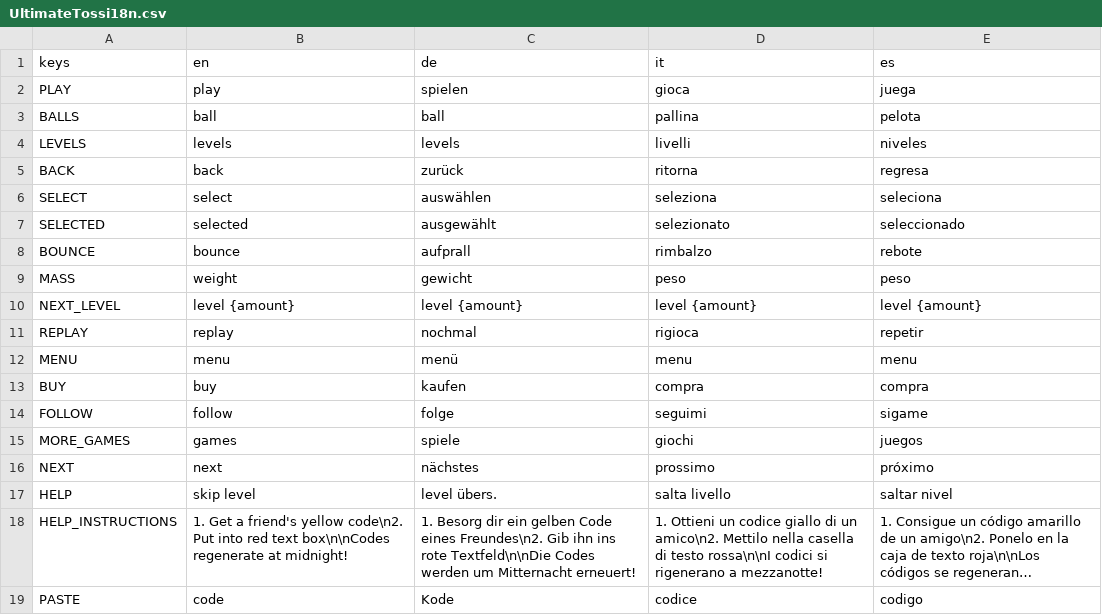
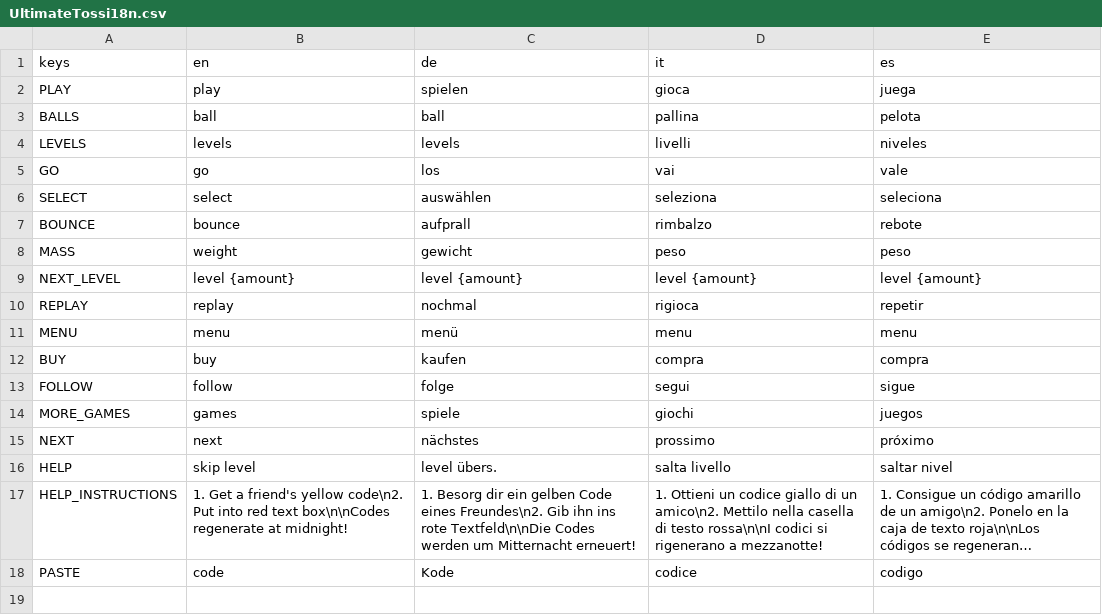
Before and after one commit to dulvui/ball2box, a CSV file: game/assets/i18n/UltimateTossi18n.csv, drawn as a sheet; long unchanged cells end in ….

Commit message:
translations: general improvements

```diff
--- a/game/assets/i18n/UltimateTossi18n.csv
+++ b/game/assets/i18n/UltimateTossi18n.csv
@@ -4,5 +4,4 @@ BALLS,ball,ball,pallina,pelota
 LEVELS,levels,levels,livelli,niveles
-BACK,back,zurück,ritorna,regresa
+GO,go,los,vai,vale
 SELECT,select,auswählen,seleziona,seleciona
-SELECTED,selected,ausgewählt,selezionato,seleccionado
 BOUNCE,bounce,aufprall,rimbalzo,rebote
@@ -13,3 +12,3 @@ MENU,menu,menü,menu,menu
 BUY,buy,kaufen,compra,compra
-FOLLOW,follow,folge,seguimi,sigame
+FOLLOW,follow,folge,segui,sigue
 MORE_GAMES,games,spiele,giochi,juegos
```
Also changed, not shown: 10 other files.
